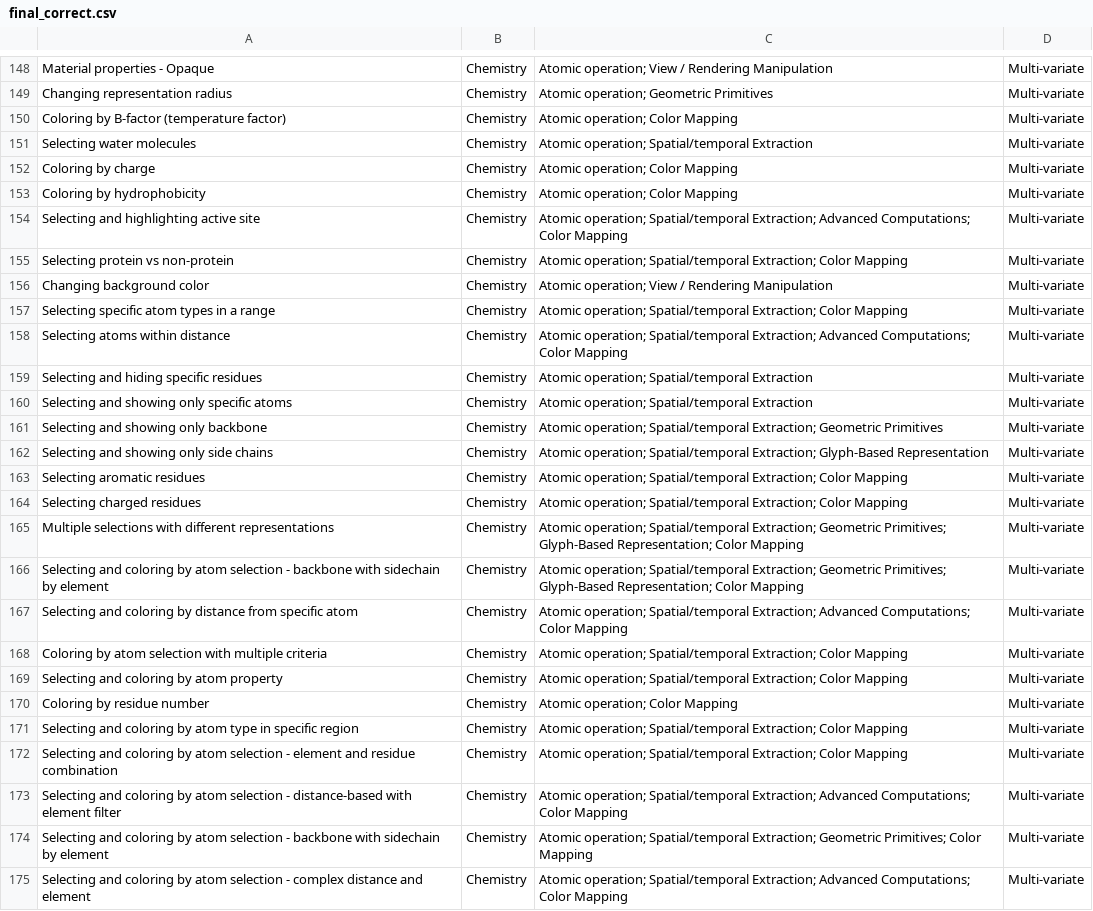
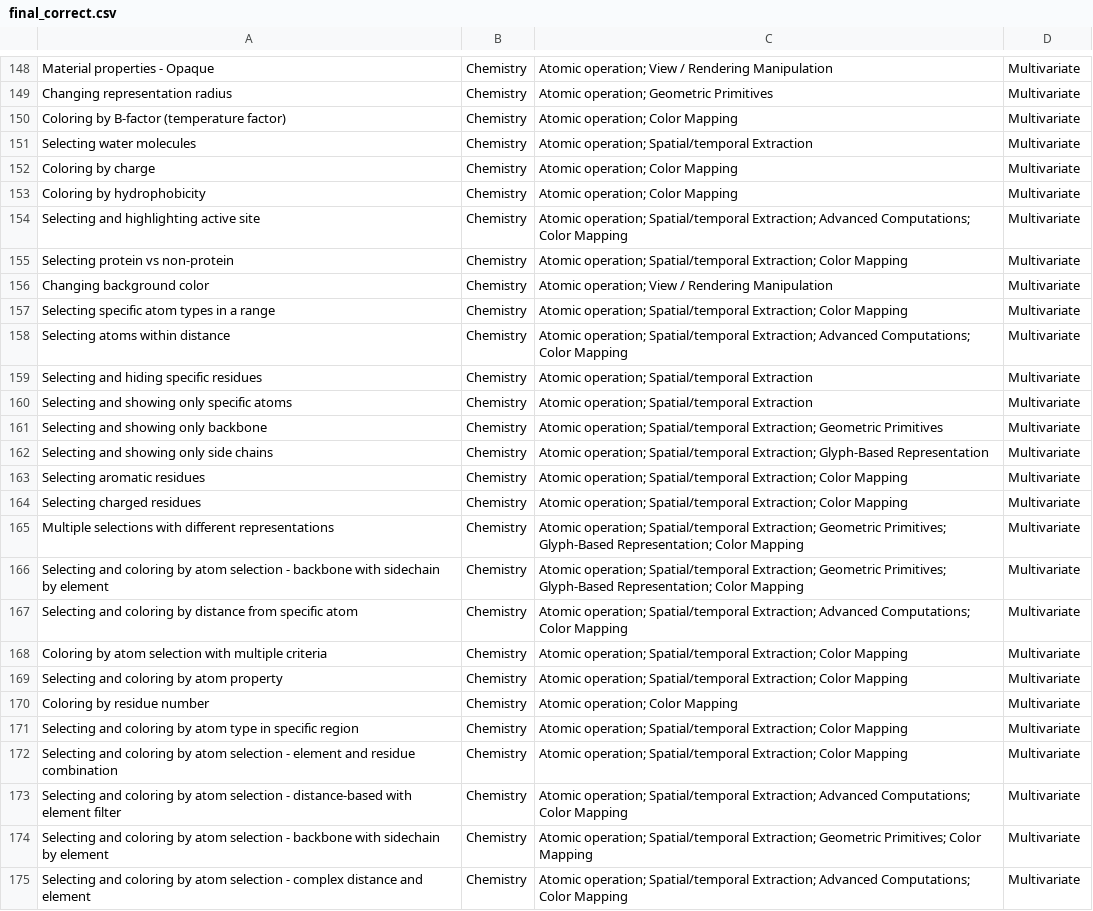
Before and after one commit to SciVisAgentBench/scivisagentbench.github.io, a CSV file: statistics/final_correct.csv, drawn as a sheet; only a part is shown, gaps mark what is left out; the diff covers the shown part only; the diff names each change by its address in the sheet, - before the commit and + after, or states it on an @@ line.

```diff
--- a/statistics/final_correct.csv
+++ b/statistics/final_correct.csv
-D148:D175: Multi-variate
+D148:D175: Multivariate
```
Also changed, not shown: 62 edited cells elsewhere in this file, 5 other files.
